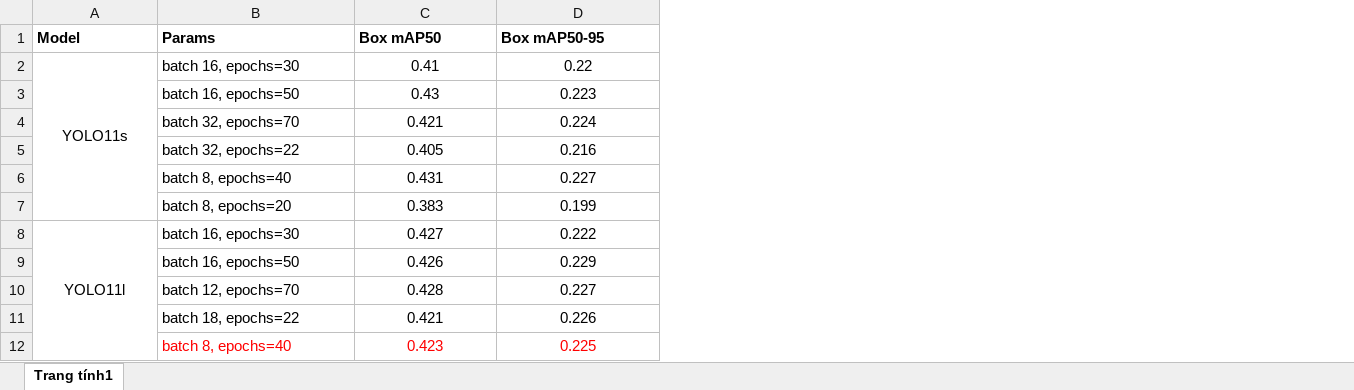
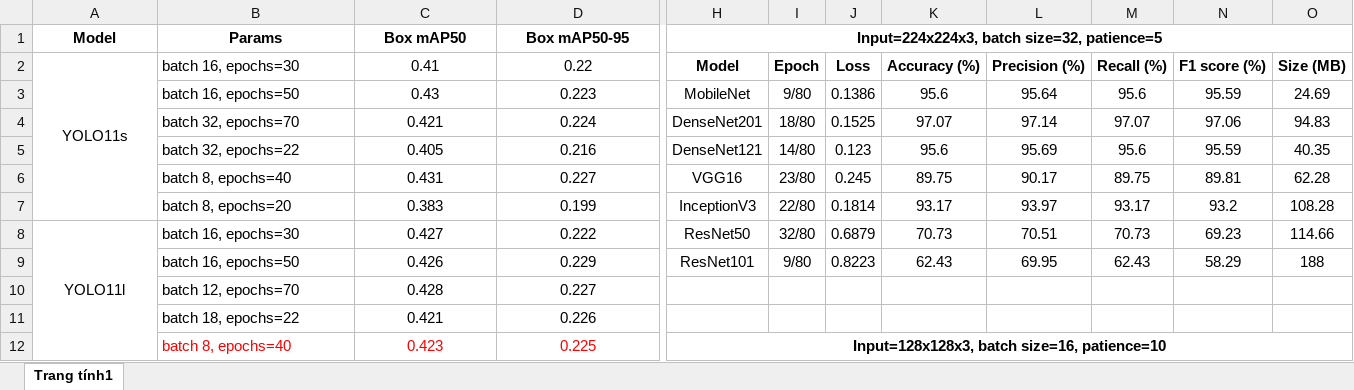
Before and after one commit to dohieunghia2002/RustEye, an Excel workbook: Evaluation.xlsx, sheet Trang tính1, drawn as a sheet; only a part is shown, gaps mark what is left out; values as stored, in another font and other column widths than the file's, no borders; charts and pictures not drawn; the diff covers the shown part only; the diff names each change by its address in the sheet, - before the commit and + after, or states it on an @@ line.

```diff
--- a/Evaluation.xlsx (sheet Trang tính1)
+++ b/Evaluation.xlsx (sheet Trang tính1)
+column H, rows 1-12: Input=224x224x3, batch size=32, patience=5 | Model | MobileNet | DenseNet201 | DenseNet121 | VGG16 | InceptionV3 | ResNet50 | ResNet101 |  |  | Input=128x128x3, batch size=16, patience=10
+column I, rows 2-9: Epoch | 9/80 | 18/80 | 14/80 | 23/80 | 22/80 | 32/80 | 9/80
+column J, rows 2-9: Loss | 0.1386 | 0.1525 | 0.123 | 0.245 | 0.1814 | 0.6879 | 0.8223
+column K, rows 2-9: Accuracy (%) | 95.6 | 97.07 | 95.6 | 89.75 | 93.17 | 70.73 | 62.43
+column L, rows 2-9: Precision (%) | 95.64 | 97.14 | 95.69 | 90.17 | 93.97 | 70.51 | 69.95
+column M, rows 2-9: Recall (%) | 95.6 | 97.07 | 95.6 | 89.75 | 93.17 | 70.73 | 62.43
+column N, rows 2-9: F1 score (%) | 95.59 | 97.06 | 95.59 | 89.81 | 93.2 | 69.23 | 58.29
+column O, rows 2-9: Size (MB) | 24.69 | 94.83 | 40.35 | 62.28 | 108.28 | 114.66 | 188
-A1:D1 alignment: left
+A1:D1 alignment: center
```
Also changed, not shown: 1 added column and cell formats elsewhere in this sheet, charts or pictures, 54 other files.
